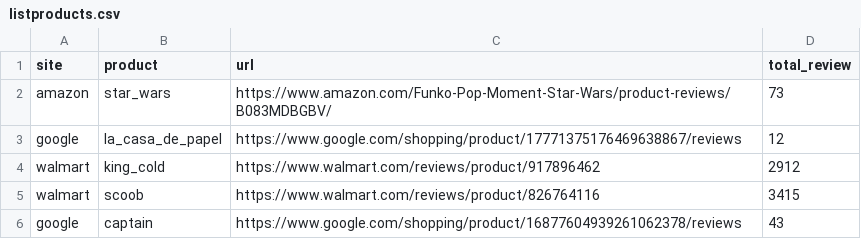
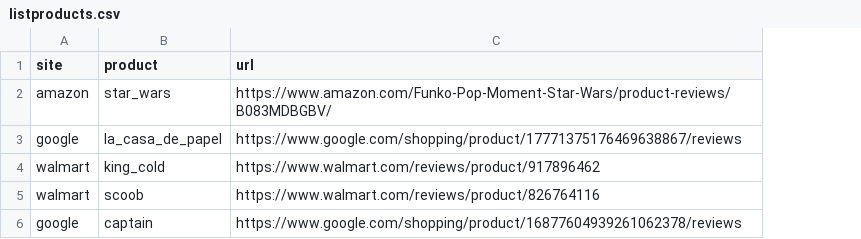
Before and after one commit to izabel-ferrari/ada-tech, a CSV file: listproducts.csv, drawn as a sheet; the diff names each change by its address in the sheet, - before the commit and + after, or states it on an @@ line.

```diff
--- a/listproducts.csv
+++ b/listproducts.csv
-column D (total_review), rows 2-6: 73 | 12 | 2912 | 3415 | 43
```
Also changed, not shown: 4 other files.
